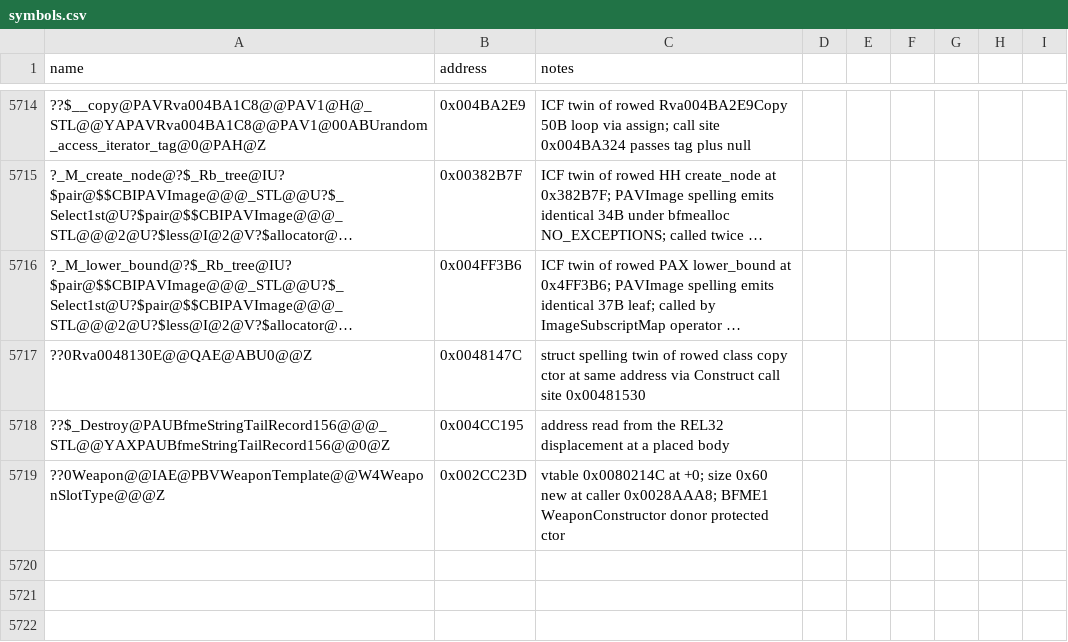
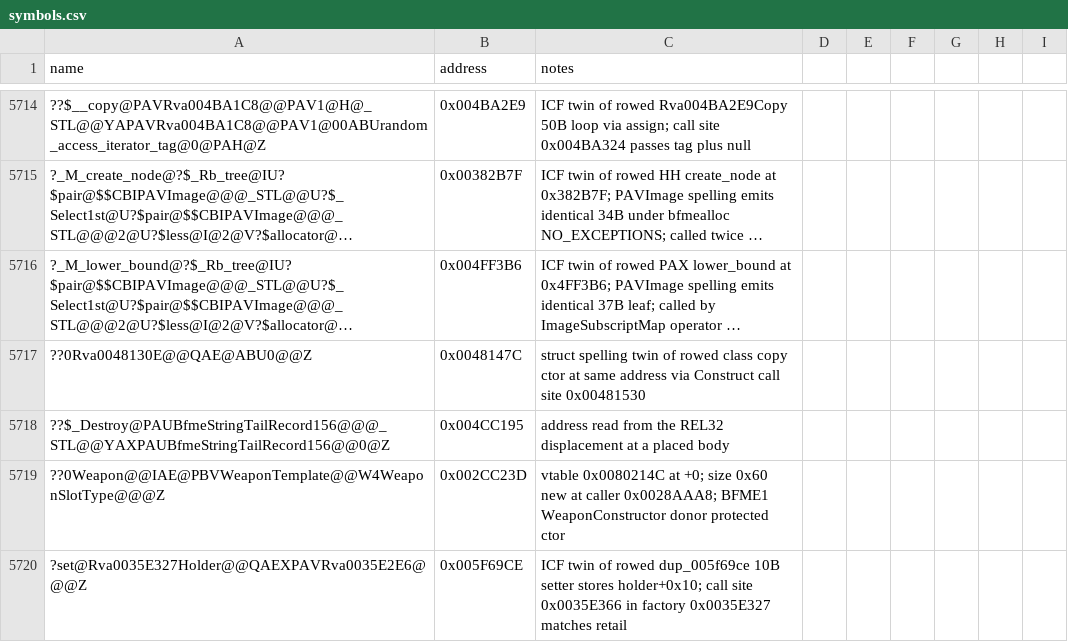
Before and after one commit to Cortys/Open-BFME-2, a CSV file: reverse/symbols.csv, drawn as a sheet; only a part is shown, gaps mark what is left out; long unchanged cells end in …; the diff names each change by its address in the sheet, - before the commit and + after, or states it on an @@ line.

Commit message:
Recover Rva0035E327Parse 81B @0x0035E327 via EH factory plus pin

```diff
--- a/reverse/symbols.csv
+++ b/reverse/symbols.csv
+row 5720: ?set@Rva0035E327Holder@@QAEXPAVRva0035E2E6@@@Z | 0x005F69CE | ICF twin of rowed dup_005f69ce 10B setter stores holder+0x10; call site 0x0035E366 in factory 0x0035E327 matches retail
```
Also changed, not shown: 2 other files.
